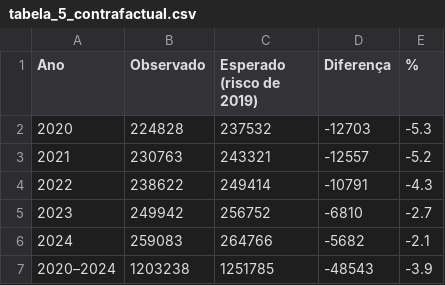
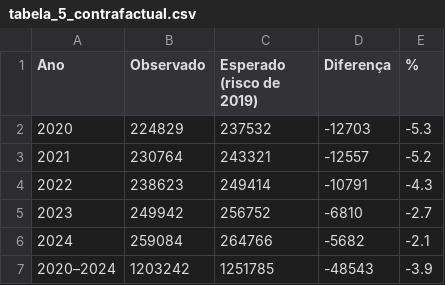
Before and after one commit to pedropaulofernandes88-stack/saude-publica-br, a CSV file: artigo-neoplasias/tabelas/tabela_5_contrafactual.csv, drawn as a sheet.

```diff
--- a/artigo-neoplasias/tabelas/tabela_5_contrafactual.csv
+++ b/artigo-neoplasias/tabelas/tabela_5_contrafactual.csv
@@ -1,7 +1,7 @@
 Ano,Observado,Esperado (risco de 2019),Diferença,%
-2020,224828,237532,-12703,-5.3
-2021,230763,243321,-12557,-5.2
-2022,238622,249414,-10791,-4.3
+2020,224829,237532,-12703,-5.3
+2021,230764,243321,-12557,-5.2
+2022,238623,249414,-10791,-4.3
 2023,249942,256752,-6810,-2.7
-2024,259083,264766,-5682,-2.1
-2020–2024,1203238,1251785,-48543,-3.9
+2024,259084,264766,-5682,-2.1
+2020–2024,1203242,1251785,-48543,-3.9
```
Also changed, not shown: artigo-neoplasias/tabelas/tabela_16_prematura.csv, artigo-neoplasias/tabelas/tabela_2_serie_nacional.csv, 9 other files.
